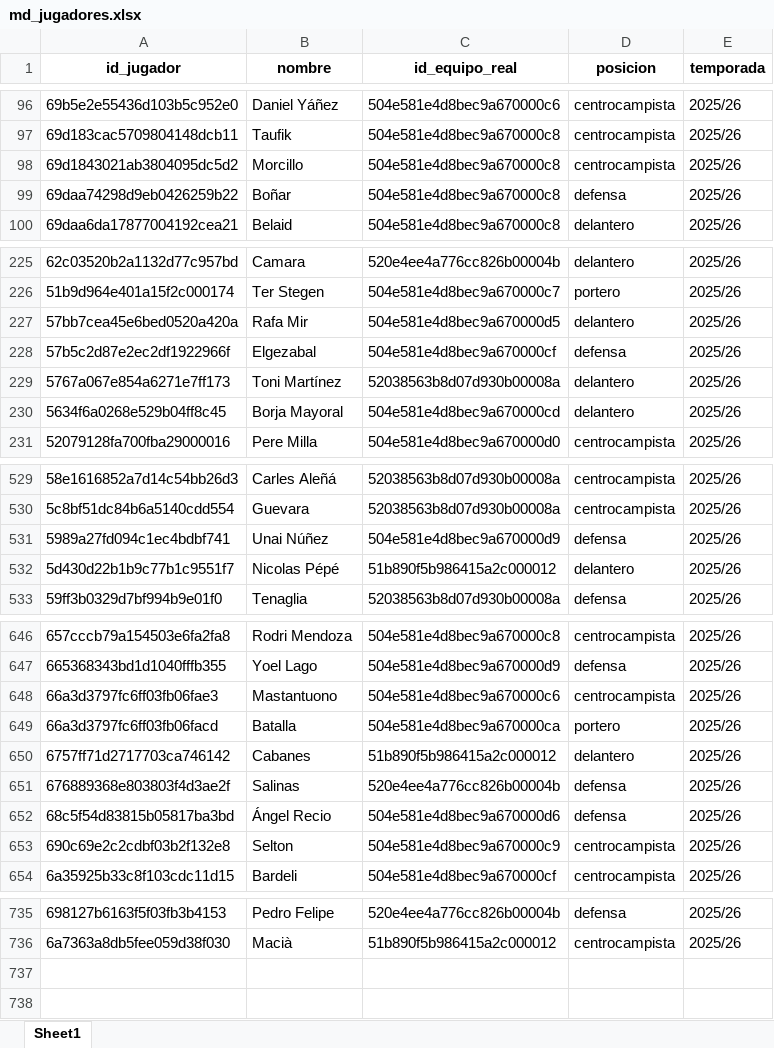
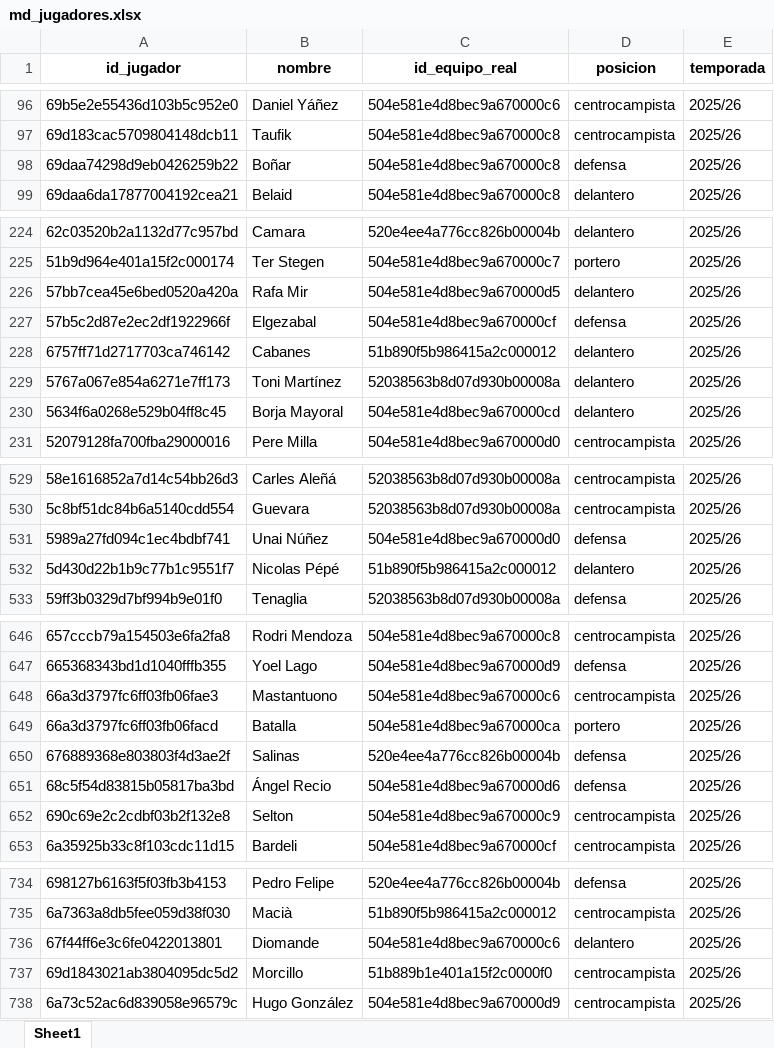
Before and after one commit to kelo71bis/FutmondoBOT, an Excel workbook: datos/maestros/md_jugadores.xlsx, sheet Sheet1, drawn as a sheet; only a part is shown, gaps mark what is left out; values as stored, in another font and other column widths than the file's, no borders; removed rows and columns are numbered as before the commit, all else as after; the diff names each change by its address in the sheet, - before the commit and + after, or states it on an @@ line.

```diff
--- a/datos/maestros/md_jugadores.xlsx (sheet Sheet1)
+++ b/datos/maestros/md_jugadores.xlsx (sheet Sheet1)
-row 98: 69d1843021ab3804095dc5d2 | Morcillo | 504e581e4d8bec9a670000c8 | centrocampista | 2025/26
@@ row 650 moved to row 228: 6757ff71d2717703ca746142 @@
-C531 (id_equipo_real): 504e581e4d8bec9a670000d9
+C531 (id_equipo_real): 504e581e4d8bec9a670000d0
+row 736: 67f44ff6e3c6fe0422013801 | Diomande | 504e581e4d8bec9a670000c6 | delantero | 2025/26
+row 737: 69d1843021ab3804095dc5d2 | Morcillo | 51b889b1e401a15f2c0000f0 | centrocampista | 2025/26
+row 738: 6a73c52ac6d839058e96579c | Hugo González | 504e581e4d8bec9a670000d9 | centrocampista | 2025/26
```
Also changed, not shown: datos/hechos/td_admin.xlsx, datos/maestros/md_equipos.xlsx, 4 other files.
